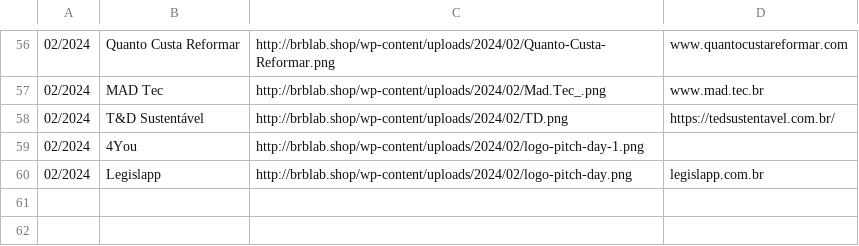
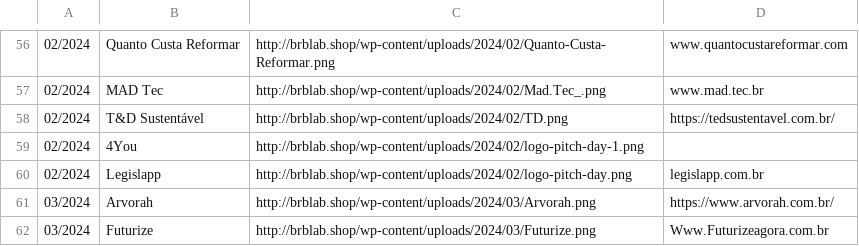
Before and after one commit to Brb-ginov/csv-web, a CSV file: startups-brblab-site.csv, drawn as a sheet; only a part is shown, gaps mark what is left out; the diff names each change by its address in the sheet, - before the commit and + after, or states it on an @@ line.

Commit message:
Update startups-brblab-site.csv

```diff
--- a/startups-brblab-site.csv
+++ b/startups-brblab-site.csv
+row 61: 03/2024 | Arvorah | http://brblab.shop/wp-content/uploads/2024/03/Arvorah.png | https://www.arvorah.com.br/
+row 62: 03/2024 | Futurize | http://brblab.shop/wp-content/uploads/2024/03/Futurize.png | Www.Futurizeagora.com.br
```
